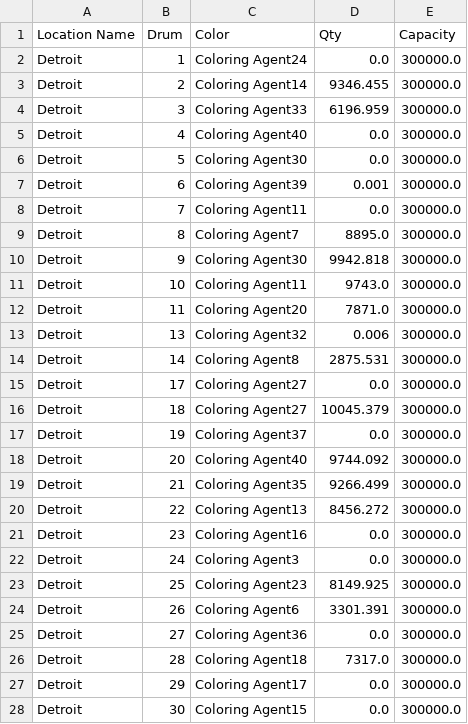
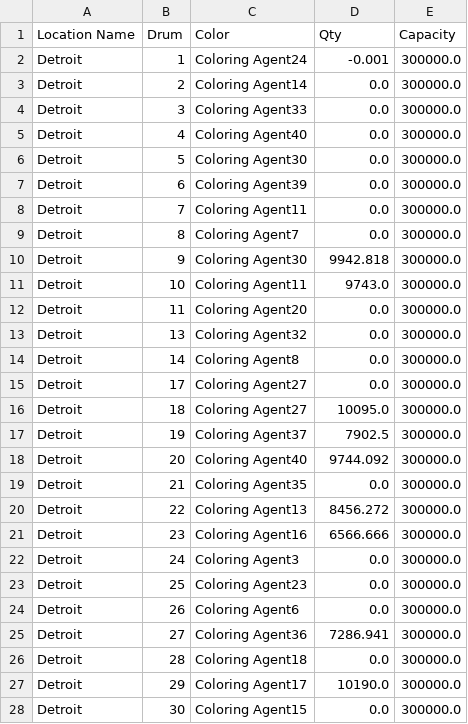
Before and after one commit to micostabal/ICSSIM, a CSV file: codes/generated/RMI_mod_sobrante_Detroit.csv, drawn as a sheet; only a part is shown; the diff covers the shown part only.

```diff
--- a/codes/generated/RMI_mod_sobrante_Detroit.csv
+++ b/codes/generated/RMI_mod_sobrante_Detroit.csv
@@ -1,28 +1,28 @@
 Location Name,Drum,Color,Qty,Capacity
-Detroit,1,Coloring Agent24,0.0,300000.0
-Detroit,2,Coloring Agent14,9346.455,300000.0
-Detroit,3,Coloring Agent33,6196.959,300000.0
+Detroit,1,Coloring Agent24,-0.001,300000.0
+Detroit,2,Coloring Agent14,0.0,300000.0
+Detroit,3,Coloring Agent33,0.0,300000.0
 Detroit,4,Coloring Agent40,0.0,300000.0
 Detroit,5,Coloring Agent30,0.0,300000.0
-Detroit,6,Coloring Agent39,0.001,300000.0
+Detroit,6,Coloring Agent39,0.0,300000.0
 Detroit,7,Coloring Agent11,0.0,300000.0
-Detroit,8,Coloring Agent7,8895.0,300000.0
+Detroit,8,Coloring Agent7,0.0,300000.0
 Detroit,9,Coloring Agent30,9942.818,300000.0
 Detroit,10,Coloring Agent11,9743.0,300000.0
-Detroit,11,Coloring Agent20,7871.0,300000.0
-Detroit,13,Coloring Agent32,0.006,300000.0
-Detroit,14,Coloring Agent8,2875.531,300000.0
+Detroit,11,Coloring Agent20,0.0,300000.0
+Detroit,13,Coloring Agent32,0.0,300000.0
+Detroit,14,Coloring Agent8,0.0,300000.0
 Detroit,17,Coloring Agent27,0.0,300000.0
-Detroit,18,Coloring Agent27,10045.379,300000.0
-Detroit,19,Coloring Agent37,0.0,300000.0
+Detroit,18,Coloring Agent27,10095.0,300000.0
+Detroit,19,Coloring Agent37,7902.5,300000.0
 Detroit,20,Coloring Agent40,9744.092,300000.0
-Detroit,21,Coloring Agent35,9266.499,300000.0
+Detroit,21,Coloring Agent35,0.0,300000.0
 Detroit,22,Coloring Agent13,8456.272,300000.0
-Detroit,23,Coloring Agent16,0.0,300000.0
+Detroit,23,Coloring Agent16,6566.666,300000.0
 Detroit,24,Coloring Agent3,0.0,300000.0
-Detroit,25,Coloring Agent23,8149.925,300000.0
-Detroit,26,Coloring Agent6,3301.391,300000.0
-Detroit,27,Coloring Agent36,0.0,300000.0
-Detroit,28,Coloring Agent18,7317.0,300000.0
-Detroit,29,Coloring Agent17,0.0,300000.0
+Detroit,25,Coloring Agent23,0.0,300000.0
+Detroit,26,Coloring Agent6,0.0,300000.0
+Detroit,27,Coloring Agent36,7286.941,300000.0
+Detroit,28,Coloring Agent18,0.0,300000.0
+Detroit,29,Coloring Agent17,10190.0,300000.0
 Detroit,30,Coloring Agent15,0.0,300000.0
```
Also changed, not shown: 5 edited cells elsewhere in this file, codes/generated/RMI_mod_sobrante_Columbus.csv, codes/generated/RMI_mod_sobrante_Omaha.csv, 2 other files.
